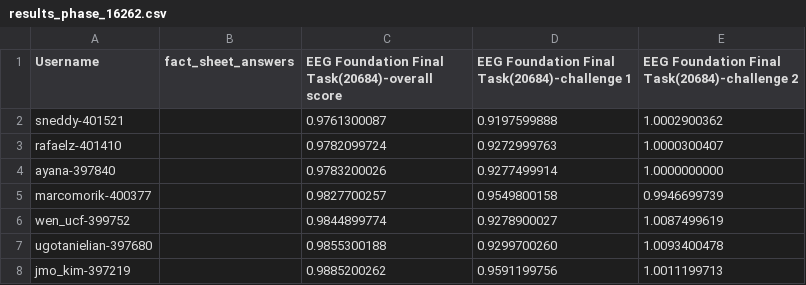
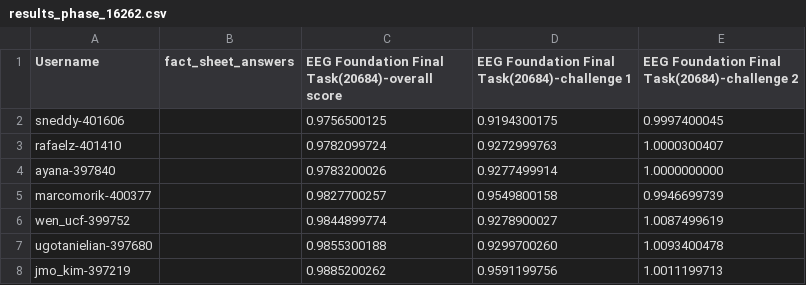
Before and after one commit to eeg2025/eeg2025.github.io, a CSV file: codabench_results/results_phase_16262.csv, drawn as a sheet; only a part is shown; removed rows and columns are numbered as before the commit, all else as after; the diff names each change by its address in the sheet, - before the commit and + after, or states it on an @@ line.

```diff
--- a/codabench_results/results_phase_16262.csv
+++ b/codabench_results/results_phase_16262.csv
-row 2: sneddy-401521 |  | 0.9761300087 | 0.9197599888 | 1.0002900362
+row 2: sneddy-401606 |  | 0.9756500125 | 0.9194300175 | 0.9997400045
```
Also changed, not shown: 5 other files.
